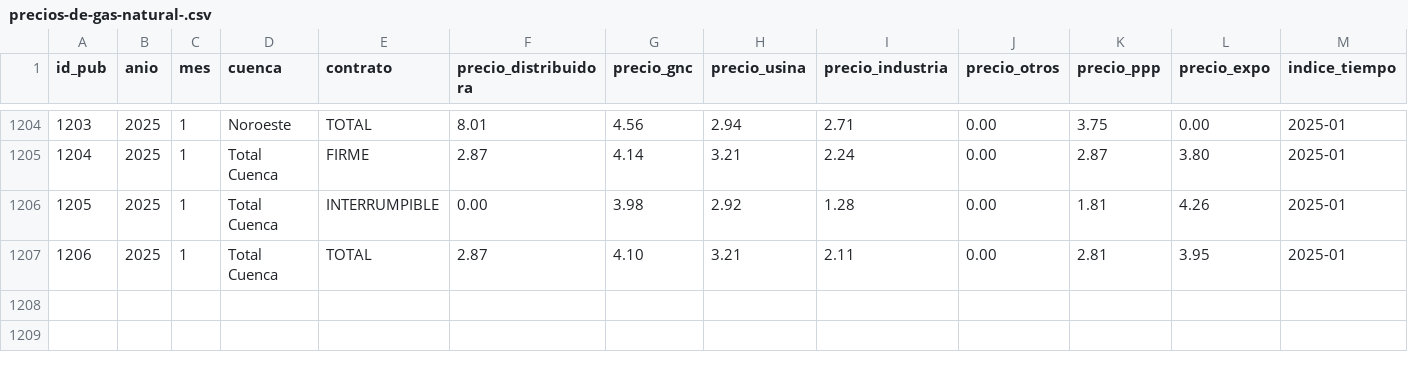
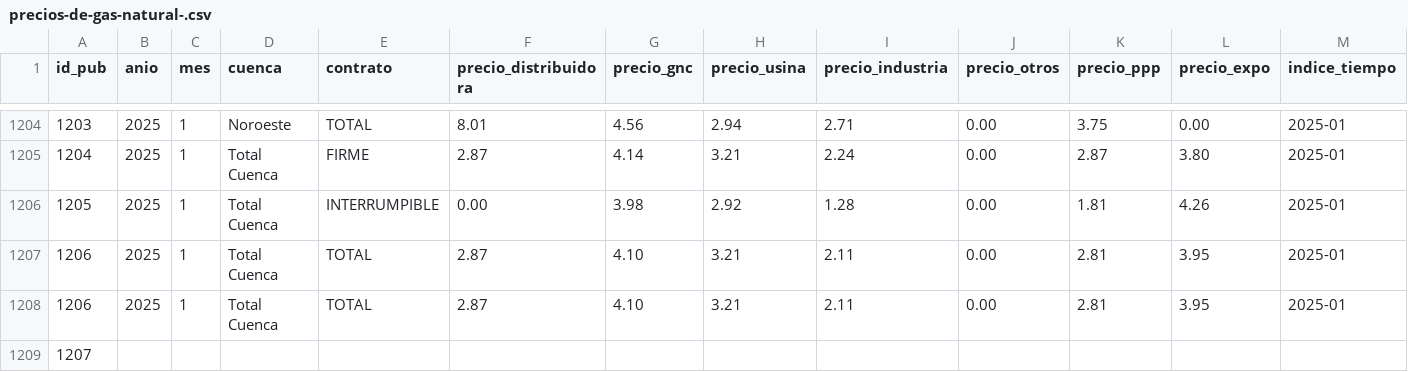
Before and after one commit to belliniedu/TP1DataAnalytics, a CSV file: files/precios-de-gas-natural-.csv, drawn as a sheet; only a part is shown, gaps mark what is left out; rows hold the shown columns only; the diff names each change by its address in the sheet, - before the commit and + after, or states it on an @@ line.

```diff
--- a/files/precios-de-gas-natural-.csv
+++ b/files/precios-de-gas-natural-.csv
+row 1208: 1206 | 2025 | 1 | Total Cuenca | TOTAL | 2.87 | 4.10 | 3.21 | 2.11 | 0.00 | 2.81 | 3.95 | 2025-01
+row 1209: 1207
```
Also changed, not shown: 5 other files.
